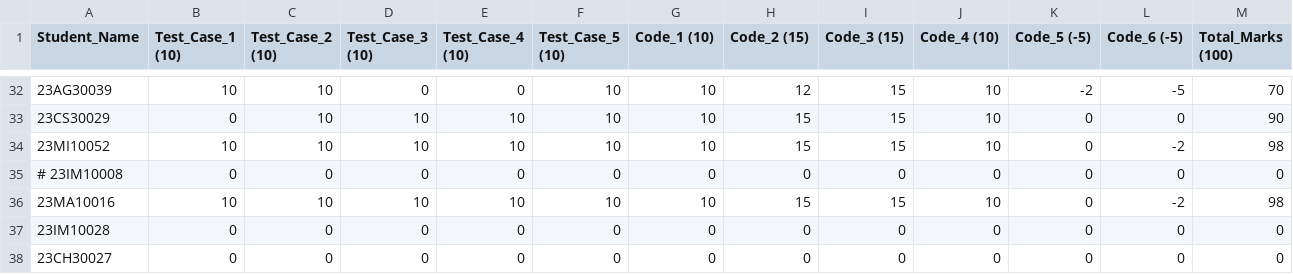
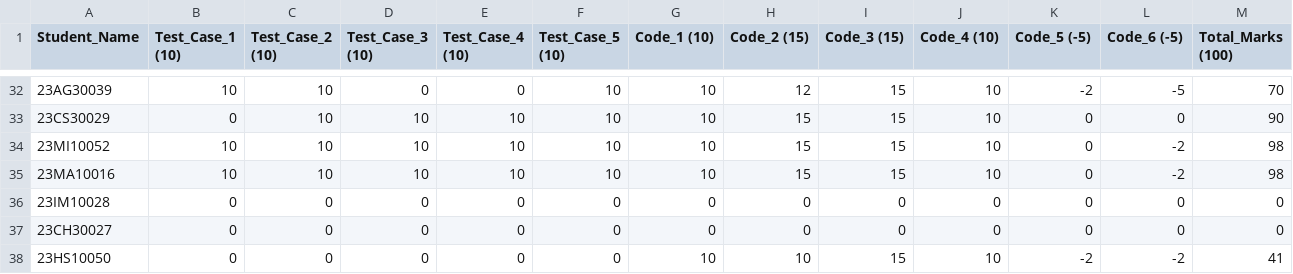
Before and after one commit to nishkalprakash/pds_assignment_checker, a CSV file: Assignments/A4/Q1/A4_Q1_report.csv, drawn as a sheet; only a part is shown, gaps mark what is left out; the shorter side is filled out with more unchanged rows; removed rows and columns are numbered as before the commit, all else as after; rows hold the shown columns only; the diff covers the shown part only; the diff names each change by its address in the sheet, - before the commit and + after, or states it on an @@ line.

```diff
--- a/Assignments/A4/Q1/A4_Q1_report.csv
+++ b/Assignments/A4/Q1/A4_Q1_report.csv
-row 35: # 23IM10008 | 0 | 0 | 0 | 0 | 0 | 0 | 0 | 0 | 0 | 0 | 0 | 0
```
Also changed, not shown: 1 added row and 1 edited cell elsewhere in this file, 9 other files.
